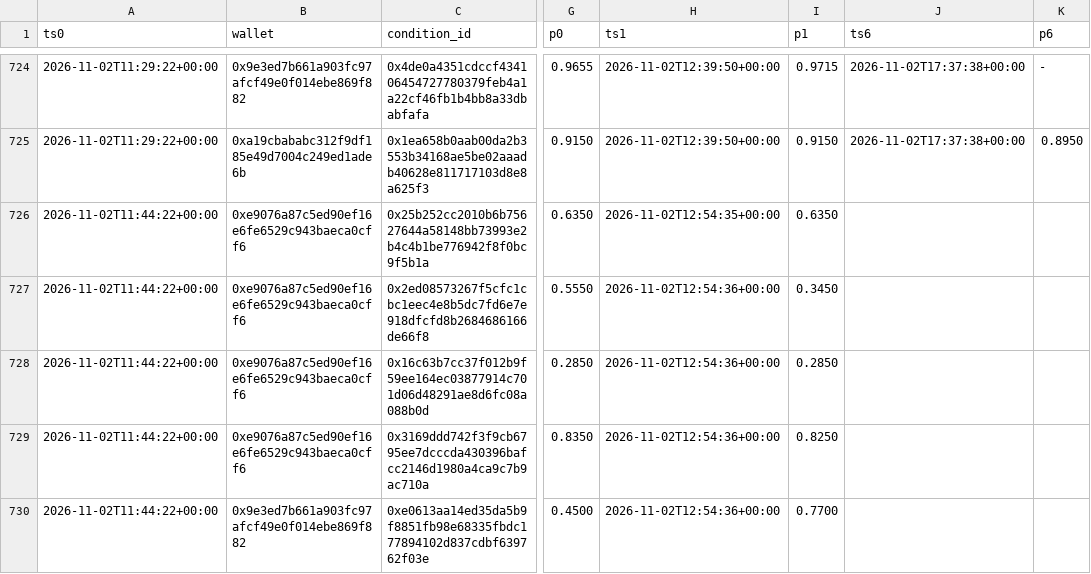
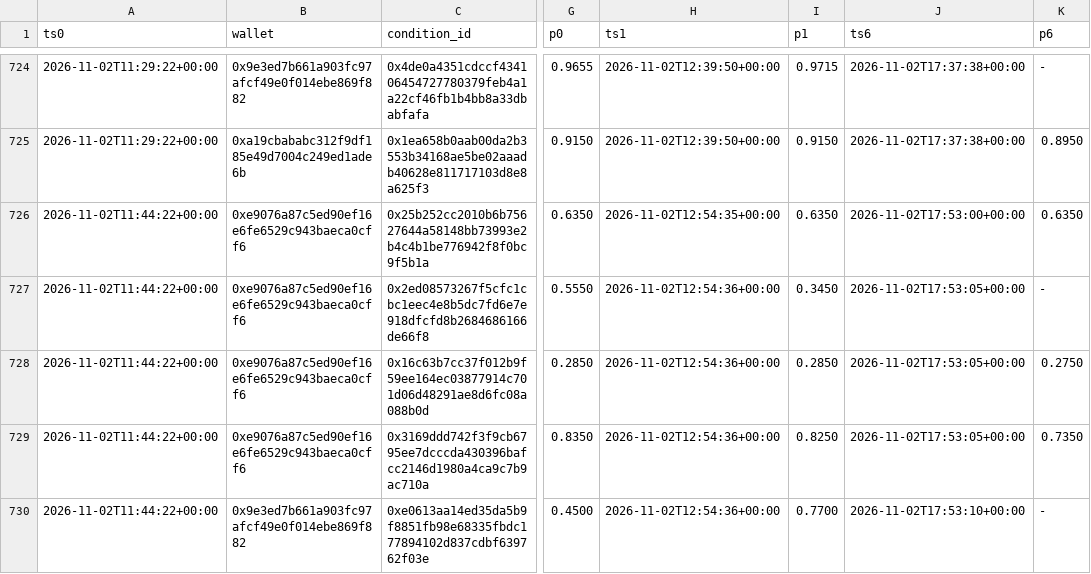
Before and after one commit to kumaraprayoga68-sketch/polybot, a CSV file: data/dampak_harga.csv, drawn as a sheet; only a part is shown, gaps mark what is left out; the diff covers the shown part only; the diff names each change by its address in the sheet, - before the commit and + after, or states it on an @@ line.

```diff
--- a/data/dampak_harga.csv
+++ b/data/dampak_harga.csv
-J726 (ts6): (empty)
+J726 (ts6): 2026-11-02T17:53:00+00:00
-K726 (p6): (empty)
+K726 (p6): 0.6350
-J727:J729 (ts6): (empty)
+J727:J729 (ts6): 2026-11-02T17:53:05+00:00
-K727 (p6): (empty)
+K727 (p6): -
-K728 (p6): (empty)
+K728 (p6): 0.2750
-K729 (p6): (empty)
+K729 (p6): 0.7350
-J730 (ts6): (empty)
+J730 (ts6): 2026-11-02T17:53:10+00:00
-K730 (p6): (empty)
+K730 (p6): -
```
Also changed, not shown: 6 added rows and 70 edited cells elsewhere in this file, 1 other file.
